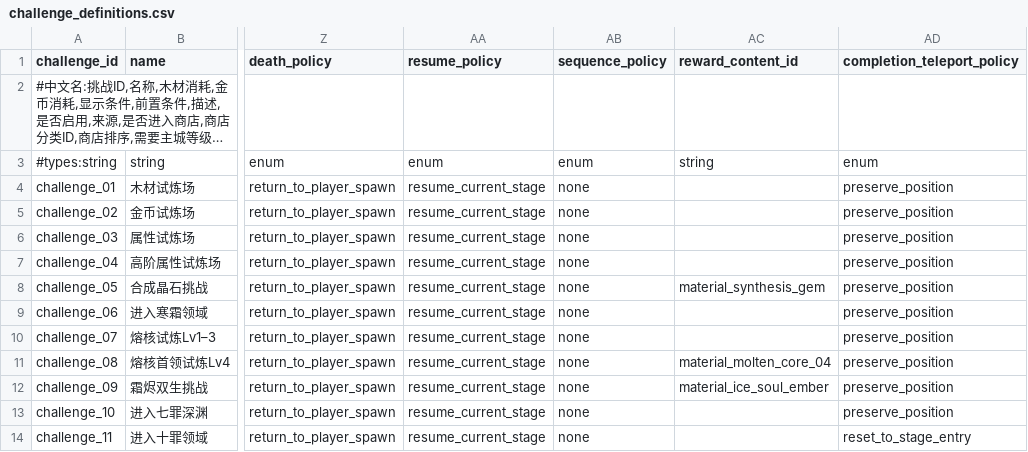
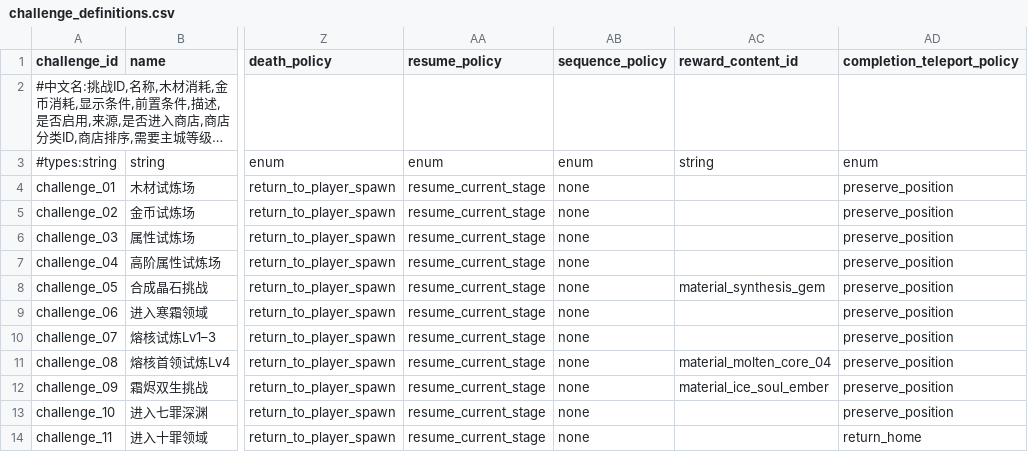
Before and after one commit to MouOwO/Survival, a CSV file: data/csv/挑战与奖励系统/challenge_definitions.csv, drawn as a sheet; only a part is shown, gaps mark what is left out; long unchanged cells end in …; the diff names each change by its address in the sheet, - before the commit and + after, or states it on an @@ line.

Commit message:
fix(challenge): return ten-sin victors home and preserve free continuation

```diff
--- a/data/csv/挑战与奖励系统/challenge_definitions.csv
+++ b/data/csv/挑战与奖励系统/challenge_definitions.csv
-AD14 (completion_teleport_policy): reset_to_stage_entry
+AD14 (completion_teleport_policy): return_home
```
Also changed, not shown: 14 other files.
